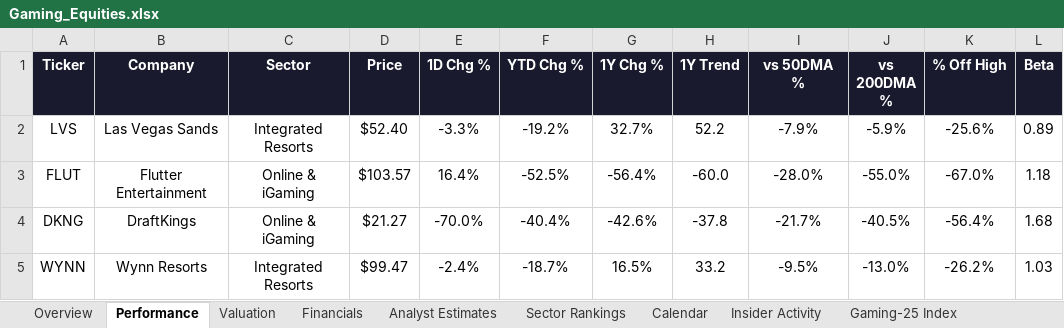
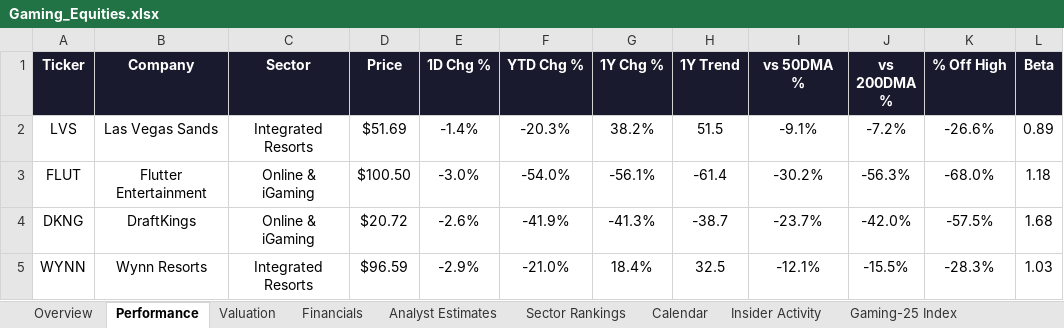
Before and after one commit to rdavidtooley-cpu/casino-gaming-intel, an Excel workbook: Gaming_Equities.xlsx, sheet Performance, drawn as a sheet; only a part is shown; values as stored, in another font and other column widths than the file's, no borders; the diff covers the shown part only; the diff names each change by its address in the sheet, - before the commit and + after, or states it on an @@ line.

```diff
--- a/Gaming_Equities.xlsx (sheet Performance)
+++ b/Gaming_Equities.xlsx (sheet Performance)
-D2 (Price): $52.40
+D2 (Price): $51.69
-E2 (1D Chg %): -3.3%
+E2 (1D Chg %): -1.4%
-F2 (YTD Chg %): -19.2%
+F2 (YTD Chg %): -20.3%
-G2 (1Y Chg %): 32.7%
+G2 (1Y Chg %): 38.2%
-H2 (1Y Trend): 52.2
+H2 (1Y Trend): 51.5
-I2 (vs 50DMA %): -7.9%
+I2 (vs 50DMA %): -9.1%
-J2 (vs 200DMA %): -5.9%
+J2 (vs 200DMA %): -7.2%
-K2 (% Off High): -25.6%
+K2 (% Off High): -26.6%
-D3 (Price): $103.57
+D3 (Price): $100.50
-E3 (1D Chg %): 16.4%
+E3 (1D Chg %): -3.0%
-F3 (YTD Chg %): -52.5%
+F3 (YTD Chg %): -54.0%
-G3 (1Y Chg %): -56.4%
+G3 (1Y Chg %): -56.1%
-H3 (1Y Trend): -60.0
+H3 (1Y Trend): -61.4
-I3 (vs 50DMA %): -28.0%
+I3 (vs 50DMA %): -30.2%
-J3 (vs 200DMA %): -55.0%
+J3 (vs 200DMA %): -56.3%
-K3 (% Off High): -67.0%
+K3 (% Off High): -68.0%
-D4 (Price): $21.27
+D4 (Price): $20.72
-E4 (1D Chg %): -70.0%
+E4 (1D Chg %): -2.6%
-F4 (YTD Chg %): -40.4%
+F4 (YTD Chg %): -41.9%
-G4 (1Y Chg %): -42.6%
+G4 (1Y Chg %): -41.3%
-H4 (1Y Trend): -37.8
+H4 (1Y Trend): -38.7
-I4 (vs 50DMA %): -21.7%
+I4 (vs 50DMA %): -23.7%
-J4 (vs 200DMA %): -40.5%
+J4 (vs 200DMA %): -42.0%
-K4 (% Off High): -56.4%
+K4 (% Off High): -57.5%
-D5 (Price): $99.47
+D5 (Price): $96.59
-E5 (1D Chg %): -2.4%
+E5 (1D Chg %): -2.9%
-F5 (YTD Chg %): -18.7%
+F5 (YTD Chg %): -21.0%
-G5 (1Y Chg %): 16.5%
+G5 (1Y Chg %): 18.4%
-H5 (1Y Trend): 33.2
+H5 (1Y Trend): 32.5
-I5 (vs 50DMA %): -9.5%
+I5 (vs 50DMA %): -12.1%
-J5 (vs 200DMA %): -13.0%
+J5 (vs 200DMA %): -15.5%
-K5 (% Off High): -26.2%
+K5 (% Off High): -28.3%
```
Also changed, not shown: 143 edited cells elsewhere in this sheet, sheet Overview, sheet Gaming-25 Index, sheet Valuation, sheet Sector Rankings, sheet Analyst Estimates, sheet Financials, 1 more sheet, 11 other files.
